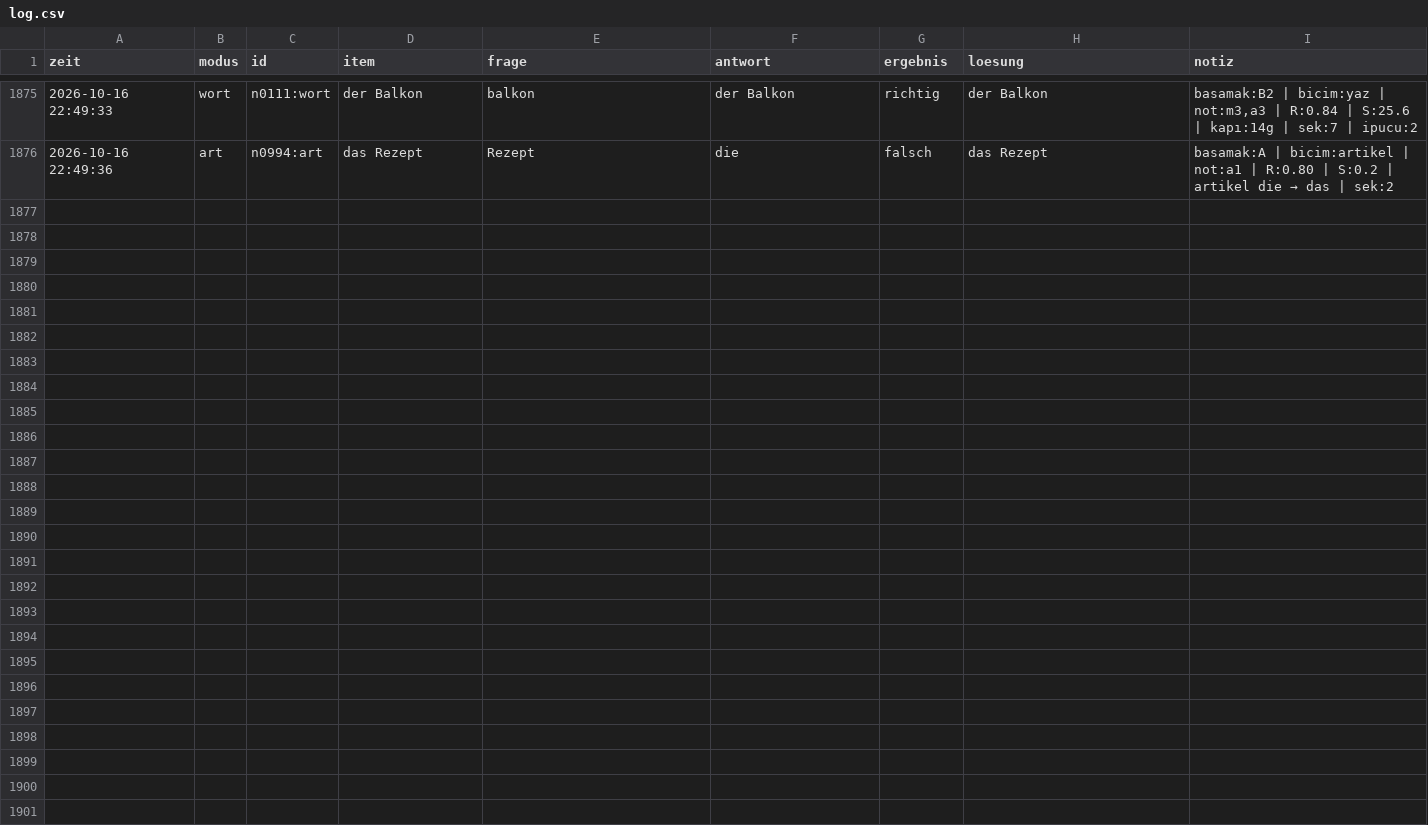
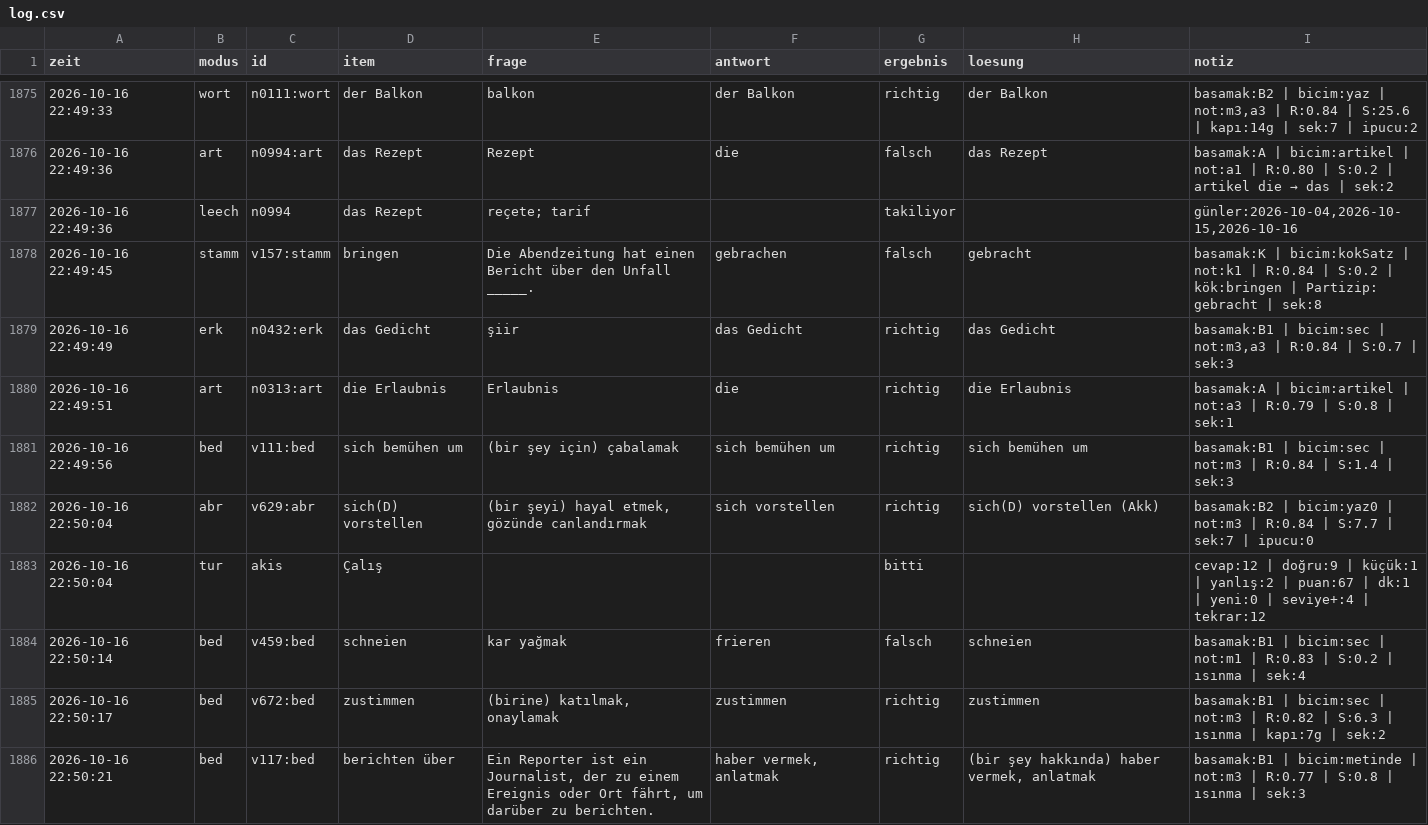
Before and after one commit to TunaArslankaya/Almanca-Tekrar, a CSV file: log/log.csv, drawn as a sheet; only a part is shown, gaps mark what is left out; the diff covers the shown part only; the diff names each change by its address in the sheet, - before the commit and + after, or states it on an @@ line.

Commit message:
log: 20 cevap

```diff
--- a/log/log.csv
+++ b/log/log.csv
+row 1877: 2026-10-16 22:49:36 | leech | n0994 | das Rezept | reçete; tarif |  | takiliyor |  | günler:2026-10-04,2026-10-15,2026-10-16
+row 1878: 2026-10-16 22:49:45 | stamm | v157:stamm | bringen | Die Abendzeitung hat einen Bericht über den Unfall _____. | gebrachen | falsch | gebracht | basamak:K | bicim:kokSatz | not:k1 | R:0.84 | S:0.2 | kök:bringen | Partizip: gebracht | sek:8
+row 1879: 2026-10-16 22:49:49 | erk | n0432:erk | das Gedicht | şiir | das Gedicht | richtig | das Gedicht | basamak:B1 | bicim:sec | not:m3,a3 | R:0.84 | S:0.7 | sek:3
+row 1880: 2026-10-16 22:49:51 | art | n0313:art | die Erlaubnis | Erlaubnis | die | richtig | die Erlaubnis | basamak:A | bicim:artikel | not:a3 | R:0.79 | S:0.8 | sek:1
+row 1881: 2026-10-16 22:49:56 | bed | v111:bed | sich bemühen um | (bir şey için) çabalamak | sich bemühen um | richtig | sich bemühen um | basamak:B1 | bicim:sec | not:m3 | R:0.84 | S:1.4 | sek:3
+row 1882: 2026-10-16 22:50:04 | abr | v629:abr | sich(D) vorstellen | (bir şeyi) hayal etmek, gözünde canlandırmak | sich vorstellen | richtig | sich(D) vorstellen (Akk) | basamak:B2 | bicim:yaz0 | not:m3 | R:0.84 | S:7.7 | sek:7 | ipucu:0
+row 1883: 2026-10-16 22:50:04 | tur | akis | Çalış |  |  | bitti |  | cevap:12 | doğru:9 | küçük:1 | yanlış:2 | puan:67 | dk:1 | yeni:0 | seviye+:4 | tekrar:12
+row 1884: 2026-10-16 22:50:14 | bed | v459:bed | schneien | kar yağmak | frieren | falsch | schneien | basamak:B1 | bicim:sec | not:m1 | R:0.83 | S:0.2 | ısınma | sek:4
+row 1885: 2026-10-16 22:50:17 | bed | v672:bed | zustimmen | (birine) katılmak, onaylamak | zustimmen | richtig | zustimmen | basamak:B1 | bicim:sec | not:m3 | R:0.82 | S:6.3 | ısınma | kapı:7g | sek:2
+row 1886: 2026-10-16 22:50:21 | bed | v117:bed | berichten über | Ein Reporter ist ein Journalist, der zu einem Ereignis oder Ort fährt, um darüber zu berichten. | haber vermek, anlatmak | richtig | (bir şey hakkında) haber vermek, anlatmak | basamak:B1 | bicim:metinde | not:m3 | R:0.77 | S:0.8 | ısınma | sek:3
```
Also changed, not shown: 10 added rows elsewhere in this file.
